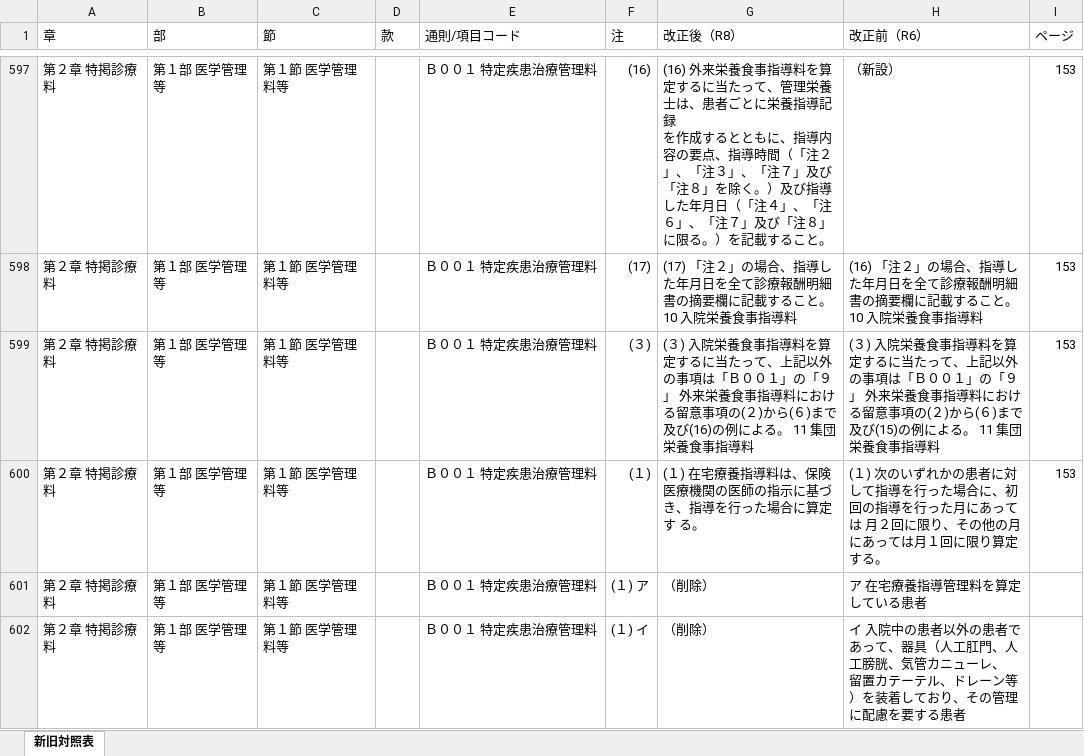
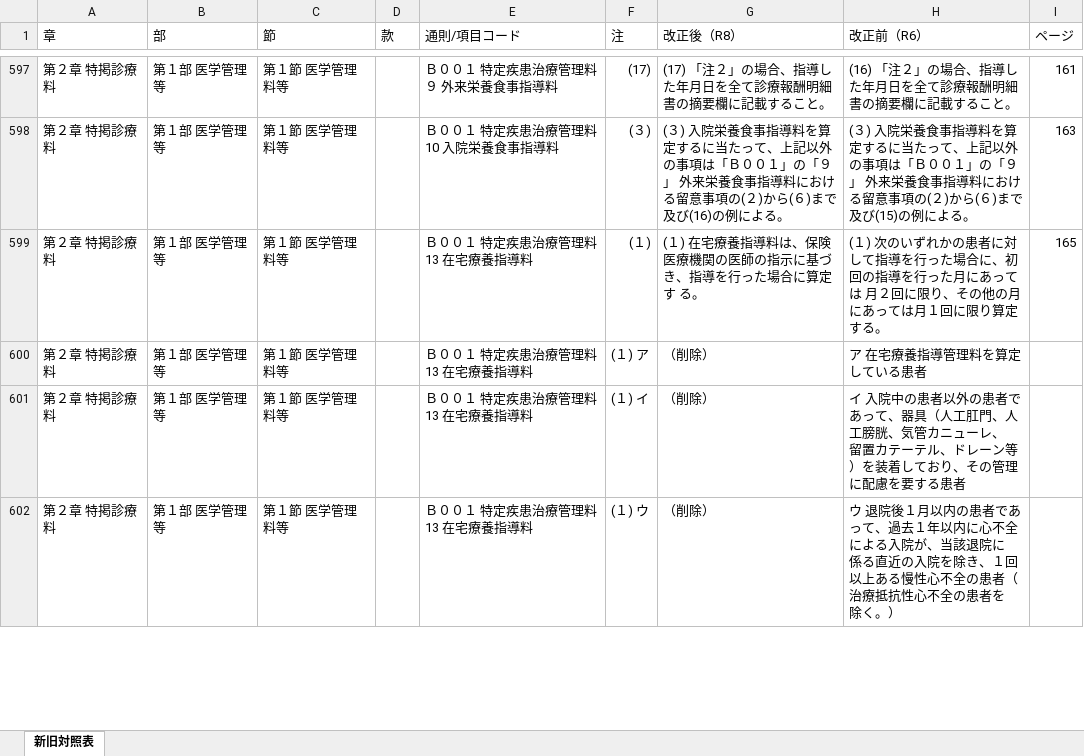
Before and after one commit to peirin1230-ship-it/R8.kaitei, an Excel workbook: 原文/output/R8年度医科点数表(通知)_新旧対照表.xlsx, sheet 新旧対照表, drawn as a sheet; only a part is shown, gaps mark what is left out; values as stored, in another font and other column widths than the file's, no cell formats; ↵ is a line break in a cell; the diff covers the shown part only; the diff names each change by its address in the sheet, - before the commit and + after, or states it on an @@ line.

```diff
--- a/原文/output/R8年度医科点数表(通知)_新旧対照表.xlsx (sheet 新旧対照表)
+++ b/原文/output/R8年度医科点数表(通知)_新旧対照表.xlsx (sheet 新旧対照表)
-E597 (通則/項目コード): Ｂ００１ 特定疾患治療管理料
+E597 (通則/項目コード): Ｂ００１ 特定疾患治療管理料 ９ 外来栄養食事指導料
-F597 (注): (16)
+F597 (注): (17)
-G597 (改正後（R8）): (16) 外来栄養食事指導料を算定するに当たって、管理栄養士は、患者ごとに栄養指導記録 ↵ を作成するとともに、指導内容の要点、指導時間（「注２」、「注３」、「注７」及び ↵ 「注８」を除く。）及び指導した年月日（「注４」、「注６」、「注７」及び「注８」 ↵ に限る。）を記載する…
+G597 (改正後（R8）): (17) 「注２」の場合、指導した年月日を全て診療報酬明細書の摘要欄に記載する…
-H597 (改正前（R6）): （新設）
+H597 (改正前（R6）): (16) 「注２」の場合、指導した年月日を全て診療報酬明細書の摘要欄に記載すること。
-I597 (ページ): 153
+I597 (ページ): 161
-E598 (通則/項目コード): Ｂ００１ 特定疾患治療管理料
+E598 (通則/項目コード): Ｂ００１ 特定疾患治療管理料 10 入院栄養食事指導料
-F598 (注): (17)
+F598 (注): (３)
-G598 (改正後（R8）): (17) 「注２」の場合、指導した年月日を全て診療報酬明細書の摘要欄に記載すること。 10 入院栄養食事指導料
+G598 (改正後（R8）): (３) 入院栄養食事指導料を算定するに当たって、上記以外の事項は「Ｂ００１」の「９」 外来栄養食事指導料における留意事項の(２)から(６)まで及び(16)の例による。
-H598 (改正前（R6）): (16) 「注２」の場合、指導した年月日を全て診療報酬明細書の摘要欄に記載すること。 10 入院栄養食事指導料
+H598 (改正前（R6）): (３) 入院栄養食事指導料を算定するに当たって、上記以外の事項は「Ｂ００１」の「９」 外来栄養食事指導料における留意事項の(２)から(６)まで及び(15)の例による。
-I598 (ページ): 153
+I598 (ページ): 163
-E599:E602 (通則/項目コード): Ｂ００１ 特定疾患治療管理料
+E599:E602 (通則/項目コード): Ｂ００１ 特定疾患治療管理料 13 在宅療養指導料
-F599 (注): (３)
+F599 (注): (１)
-G599 (改正後（R8）): (３) 入院栄養食事指導料を算定するに当たって、上記以外の事項は「Ｂ００１」の「９」 外来栄養食事指導料における留意事項の(２)から(６)まで及び(16)の例による。 11 集団栄養食事指導料
+G599 (改正後（R8）): (１) 在宅療養指導料は、保険医療機関の医師の指示に基づき、指導を行った場合に算定す る。
-H599 (改正前（R6）): (３) 入院栄養食事指導料を算定するに当たって、上記以外の事項は「Ｂ００１」の「９」 外来栄養食事指導料における留意事項の(２)から(６)まで及び(15)の例による。 11 集団栄養食事指導料
+H599 (改正前（R6）): (１) 次のいずれかの患者に対して指導を行った場合に、初回の指導を行った月にあっては 月２回に限り、その他の月にあっては月１回に限り算定する。
-I599 (ページ): 153
+I599 (ページ): 165
-F600 (注): (１)
+F600 (注): (１) ア
-G600 (改正後（R8）): (１) 在宅療養指導料は、保険医療機関の医師の指示に基づき、指導を行った場合に算定す る。
+G600 (改正後（R8）): （削除）
-H600 (改正前（R6）): (１) 次のいずれかの患者に対して指導を行った場合に、初回の指導を行った月にあっては 月２回に限り、その他の月にあっては月１回に限り算定する。
+H600 (改正前（R6）): ア 在宅療養指導管理料を算定している患者
-I600 (ページ): 153
+I600 (ページ): (empty)
-F601 (注): (１) ア
+F601 (注): (１) イ
-H601 (改正前（R6）): ア 在宅療養指導管理料を算定している患者
+H601 (改正前（R6）): イ 入院中の患者以外の患者であって、器具（人工肛門、人工膀胱、気管カニューレ、 ↵ 留置カテーテル、ドレーン等）を装着しており、その管理に配慮を要する患者
-F602 (注): (１) イ
+F602 (注): (１) ウ
-H602 (改正前（R6）): イ 入院中の患者以外の患者であって、器具（人工肛門、人工膀胱、気管カニューレ、 ↵ 留置カテーテル、ドレーン等）を装着しており、その管理に配慮を要する患者
+H602 (改正前（R6）): ウ 退院後１月以内の患者であって、過去１年以内に心不全による入院が、当該退院に ↵ 係る直近の入院を除き、１回以上ある慢性心不全の患者（治療抵抗性心不全の患者を ↵ 除く。）
```
Also changed, not shown: 1 added row, 1 removed row and 438 edited cells elsewhere in this sheet, cell formats, 原文/output/R8年度医科点数表(告示)_新旧対照表.xlsx, 原文/output/R8年度医科点数表_新旧対照表_統合.xlsx, 2 other files.
